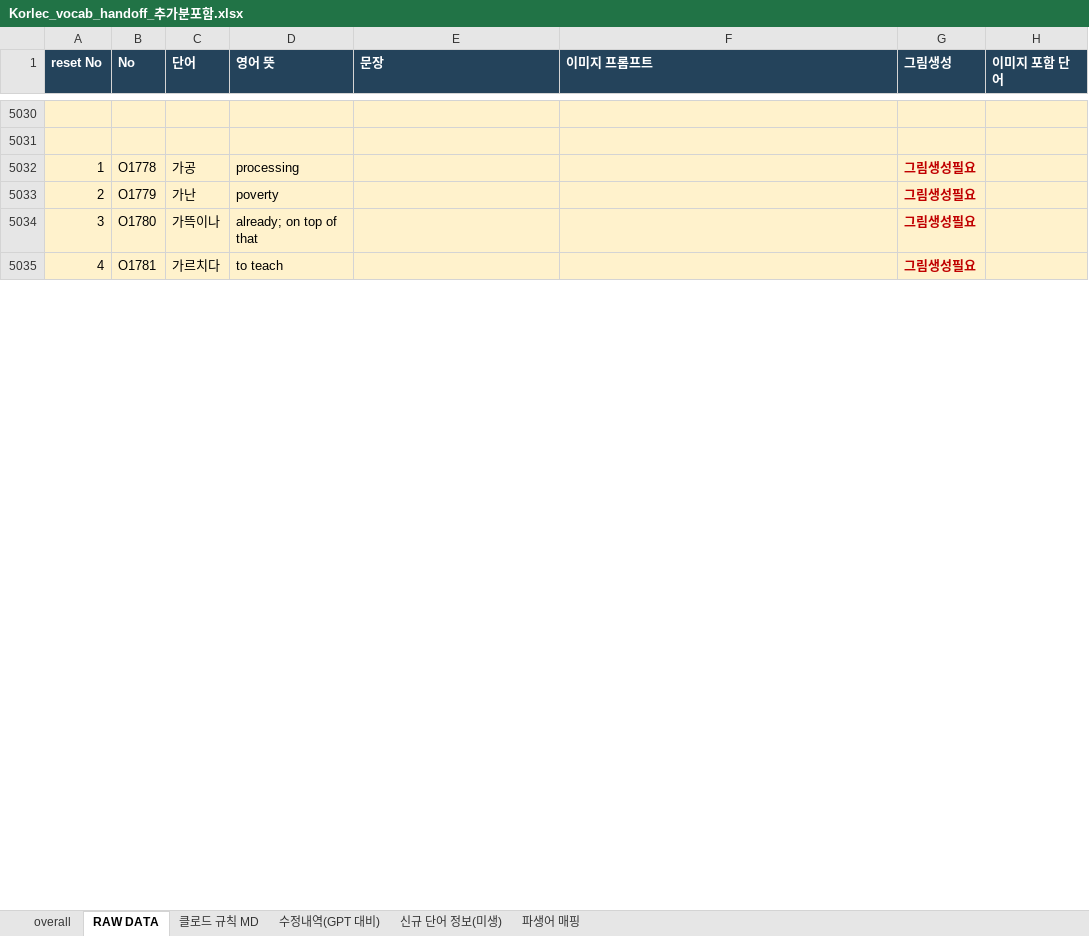
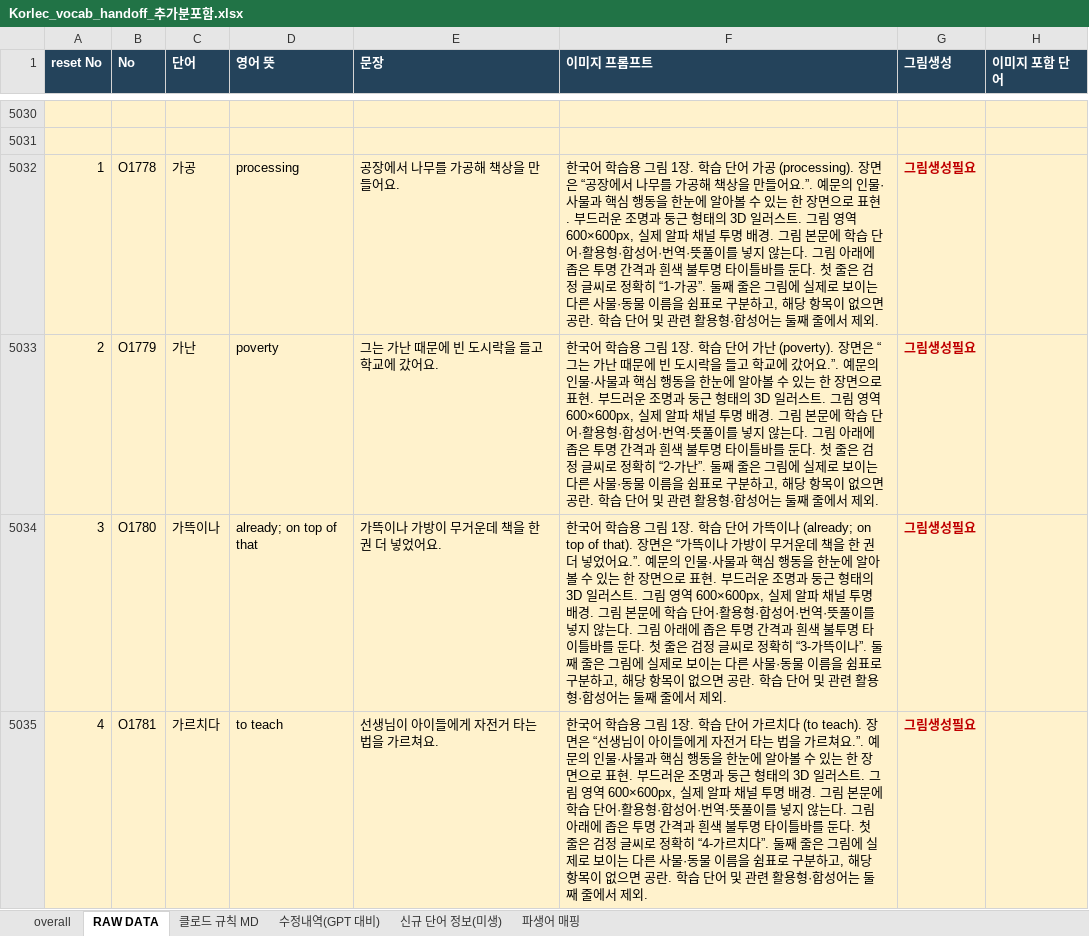
Before and after one commit to ryujel/Study-06, an Excel workbook: Korlec_vocab_handoff_추가분포함.xlsx, sheet RAW DATA, drawn as a sheet; only a part is shown, gaps mark what is left out; values as stored, in another font and other column widths than the file's, no borders; table styles not drawn; the diff covers the shown part only; the diff names each change by its address in the sheet, - before the commit and + after, or states it on an @@ line.

```diff
--- a/Korlec_vocab_handoff_추가분포함.xlsx (sheet RAW DATA)
+++ b/Korlec_vocab_handoff_추가분포함.xlsx (sheet RAW DATA)
-E5032 (문장): (empty)
+E5032 (문장): 공장에서 나무를 가공해 책상을 만들어요.
-F5032 (이미지 프롬프트): (empty)
+F5032 (이미지 프롬프트): 한국어 학습용 그림 1장. 학습 단어 가공 (processing). 장면은 “공장에서 나무를 가공해 책상을 만들어요.”. 예문의 인물·사물과 핵심 행동을 한눈에 알아볼 수 있는 한 장면으로 표현. 부드러운 조명과 둥근 형태의 3D 일러스트. 그림 영역 600×600px, 실제 알파 채널 투명 배경. 그림 본문에 학습 단어·활용형·합성어·번역·뜻풀이를 넣지 않는다. 그림 아래에 좁은 투명 간격과 흰색 불투명 타이틀바를 둔다. 첫 줄은 검정 글씨로 정확히 “1-가공”. 둘째 줄은 그림에 실제로 보이는 다른 사물·동물 이름을 쉼표로 구분하고, 해당 항목이 없으면 공란. 학습 단어 및 관련 활용형·합성어는 둘째 줄에서 제외.
-E5033 (문장): (empty)
+E5033 (문장): 그는 가난 때문에 빈 도시락을 들고 학교에 갔어요.
-F5033 (이미지 프롬프트): (empty)
+F5033 (이미지 프롬프트): 한국어 학습용 그림 1장. 학습 단어 가난 (poverty). 장면은 “그는 가난 때문에 빈 도시락을 들고 학교에 갔어요.”. 예문의 인물·사물과 핵심 행동을 한눈에 알아볼 수 있는 한 장면으로 표현. 부드러운 조명과 둥근 형태의 3D 일러스트. 그림 영역 600×600px, 실제 알파 채널 투명 배경. 그림 본문에 학습 단어·활용형·합성어·번역·뜻풀이를 넣지 않는다. 그림 아래에 좁은 투명 간격과 흰색 불투명 타이틀바를 둔다. 첫 줄은 검정 글씨로 정확히 “2-가난”. 둘째 줄은 그림에 실제로 보이는 다른 사물·동물 이름을 쉼표로 구분하고, 해당 항목이 없으면 공란. 학습 단어 및 관련 활용형·합성어는 둘째 줄에서 제외.
-E5034 (문장): (empty)
+E5034 (문장): 가뜩이나 가방이 무거운데 책을 한 권 더 넣었어요.
-F5034 (이미지 프롬프트): (empty)
+F5034 (이미지 프롬프트): 한국어 학습용 그림 1장. 학습 단어 가뜩이나 (already; on top of that). 장면은 “가뜩이나 가방이 무거운데 책을 한 권 더 넣었어요.”. 예문의 인물·사물과 핵심 행동을 한눈에 알아볼 수 있는 한 장면으로 표현. 부드러운 조명과 둥근 형태의 3D 일러스트. 그림 영역 600×600px, 실제 알파 채널 투명 배경. 그림 본문에 학습 단어·활용형·합성어·번역·뜻풀이를 넣지 않는다. 그림 아래에 좁은 투명 간격과 흰색 불투명 타이틀바를 둔다. 첫 줄은 검정 글씨로 정확히 “3-가뜩이나”. 둘째 줄은 그림에 실제로 보이는 다른 사물·동물 이름을 쉼표로 구분하고, 해당 항목이 없으면 공란. 학습 단어 및 관련 활용형·합성어는 둘째 줄에서 제외.
-E5035 (문장): (empty)
+E5035 (문장): 선생님이 아이들에게 자전거 타는 법을 가르쳐요.
-F5035 (이미지 프롬프트): (empty)
+F5035 (이미지 프롬프트): 한국어 학습용 그림 1장. 학습 단어 가르치다 (to teach). 장면은 “선생님이 아이들에게 자전거 타는 법을 가르쳐요.”. 예문의 인물·사물과 핵심 행동을 한눈에 알아볼 수 있는 한 장면으로 표현. 부드러운 조명과 둥근 형태의 3D 일러스트. 그림 영역 600×600px, 실제 알파 채널 투명 배경. 그림 본문에 학습 단어·활용형·합성어·번역·뜻풀이를 넣지 않는다. 그림 아래에 좁은 투명 간격과 흰색 불투명 타이틀바를 둔다. 첫 줄은 검정 글씨로 정확히 “4-가르치다”. 둘째 줄은 그림에 실제로 보이는 다른 사물·동물 이름을 쉼표로 구분하고, 해당 항목이 없으면 공란. 학습 단어 및 관련 활용형·합성어는 둘째 줄에서 제외.
```
Also changed, not shown: 1894 edited cells elsewhere in this sheet.
